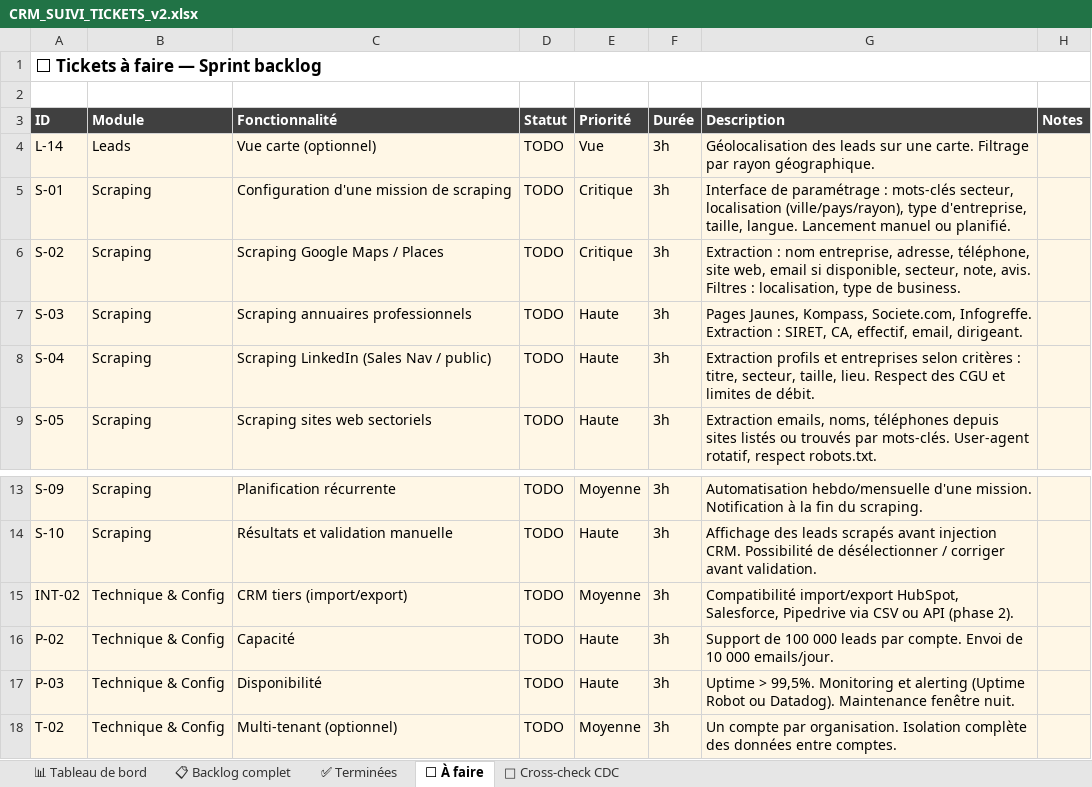
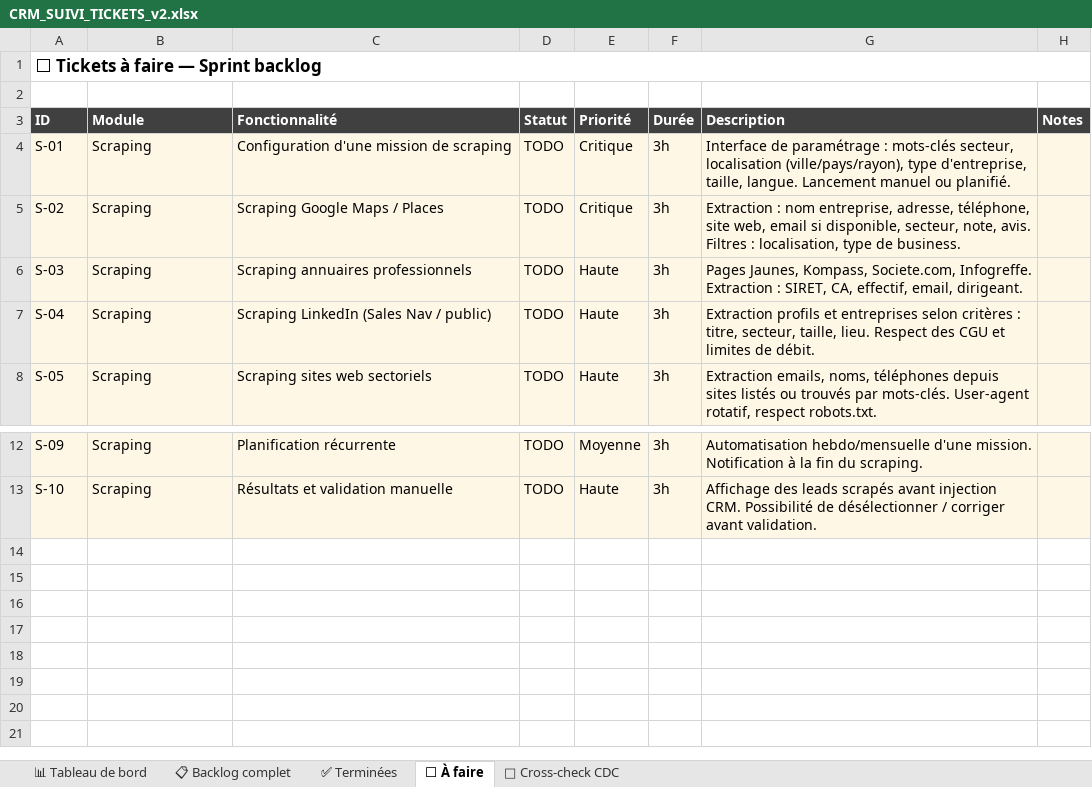
Before and after one commit to NyAndriaX/crm-lead-dashboard, an Excel workbook: docs/backlog/CRM_SUIVI_TICKETS_v2.xlsx, sheet ⬜ À faire, drawn as a sheet; only a part is shown, gaps mark what is left out; values as stored, in another font and other column widths than the file's, no borders; the diff names each change by its address in the sheet, - before the commit and + after, or states it on an @@ line.

```diff
--- a/docs/backlog/CRM_SUIVI_TICKETS_v2.xlsx (sheet ⬜ À faire)
+++ b/docs/backlog/CRM_SUIVI_TICKETS_v2.xlsx (sheet ⬜ À faire)
-row 4: L-14 | Leads | Vue carte (optionnel) | TODO | Vue | 3h | Géolocalisation des leads sur une carte. Filtrage par rayon géographique.
-row 15: INT-02 | Technique & Config | CRM tiers (import/export) | TODO | Moyenne | 3h | Compatibilité import/export HubSpot, Salesforce, Pipedrive via CSV ou API (phase 2).
-row 16: P-02 | Technique & Config | Capacité | TODO | Haute | 3h | Support de 100 000 leads par compte. Envoi de 10 000 emails/jour.
-row 17: P-03 | Technique & Config | Disponibilité | TODO | Haute | 3h | Uptime > 99,5%. Monitoring et alerting (Uptime Robot ou Datadog). Maintenance fenêtre nuit.
-row 18: T-02 | Technique & Config | Multi-tenant (optionnel) | TODO | Moyenne | 3h | Un compte par organisation. Isolation complète des données entre comptes.
```
Also changed, not shown: sheet ✅ Terminées, sheet 📋 Backlog complet, sheet 📊 Tableau de bord, 14 other files.
